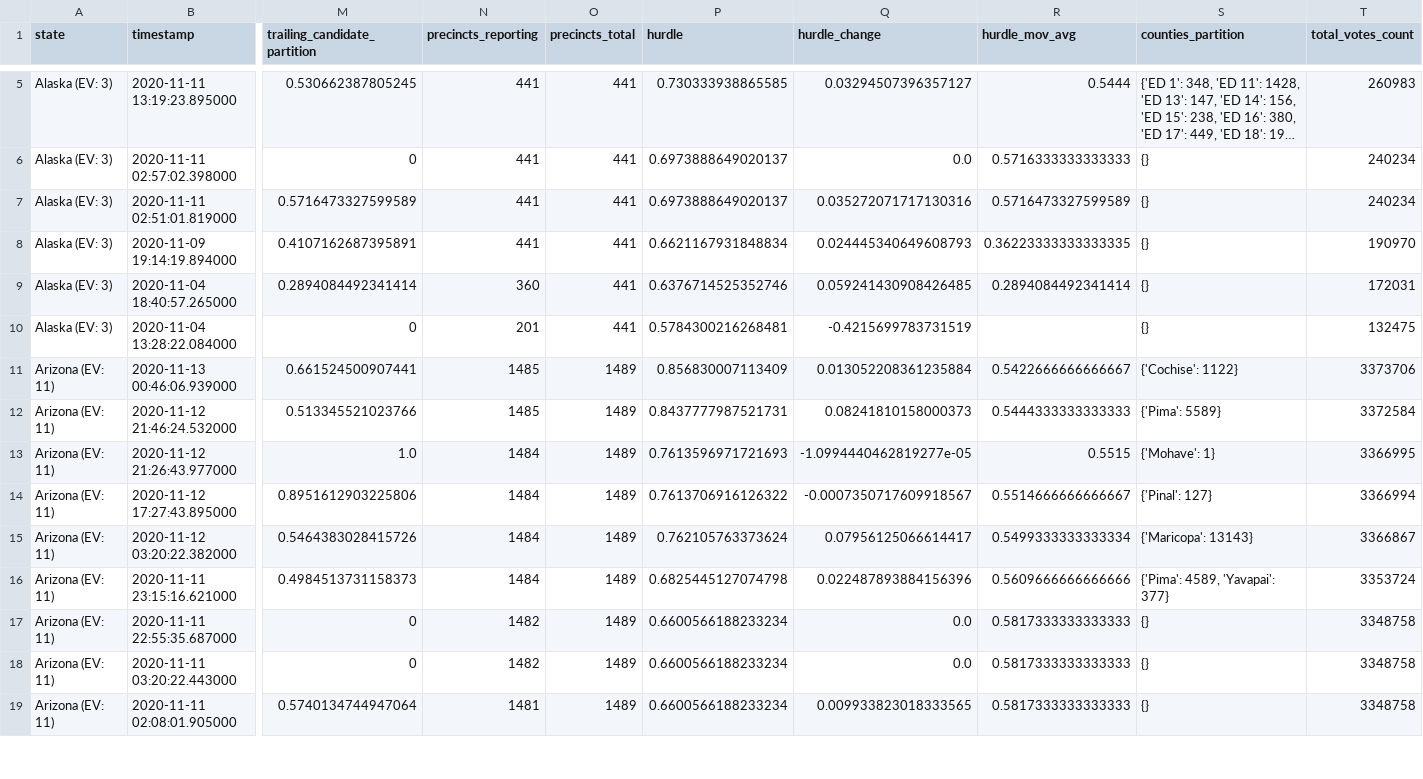
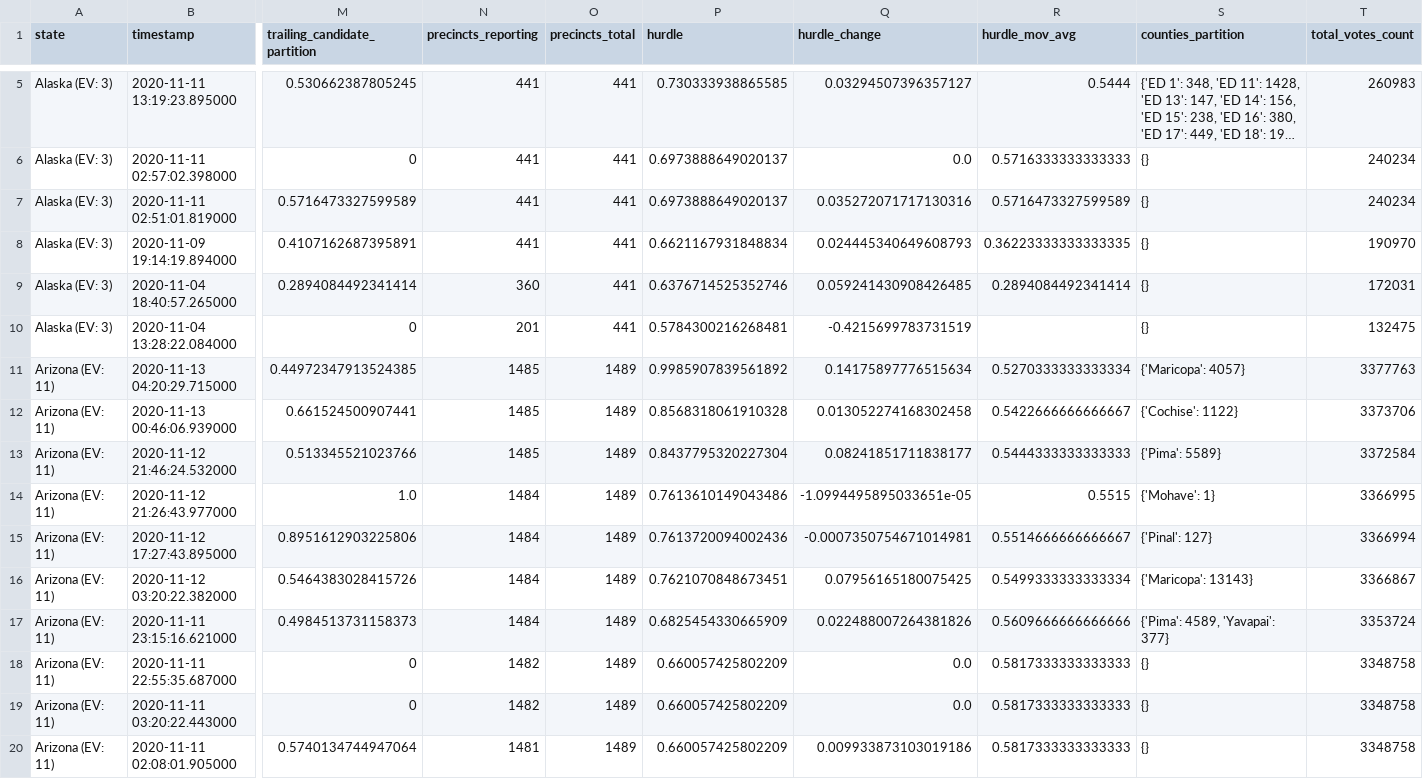
Before and after one commit to Bart0110/nyt-2020-election-scraper, a CSV file: battleground-state-changes.csv, drawn as a sheet; only a part is shown, gaps mark what is left out; long unchanged cells end in …; addresses are those after the commit; rows hold the shown columns only; the diff covers the shown part only; the diff names each change by its address in the sheet, - before the commit and + after, or states it on an @@ line.

Commit message:
Regenerate <battleground-state-changes/all-state-changes>.<txt/html/csv>

```diff
--- a/battleground-state-changes.csv
+++ b/battleground-state-changes.csv
+row 11: Arizona (EV: 11) | 2020-11-13 04:20:29.715000 | 0.44972347913524385 | 1485 | 1489 | 0.9985907839561892 | 0.14175897776515634 | 0.5270333333333334 | {'Maricopa': 4057} | 3377763
-P12 (hurdle): 0.856830007113409
+P12 (hurdle): 0.8568318061910328
-Q12 (hurdle_change): 0.013052208361235884
+Q12 (hurdle_change): 0.013052274168302458
-P13 (hurdle): 0.8437777987521731
+P13 (hurdle): 0.8437795320227304
-Q13 (hurdle_change): 0.08241810158000373
+Q13 (hurdle_change): 0.08241851711838177
-P14 (hurdle): 0.7613596971721693
+P14 (hurdle): 0.7613610149043486
-Q14 (hurdle_change): -1.0994440462819277e-05
+Q14 (hurdle_change): -1.0994495895033651e-05
-P15 (hurdle): 0.7613706916126322
+P15 (hurdle): 0.7613720094002436
-Q15 (hurdle_change): -0.0007350717609918567
+Q15 (hurdle_change): -0.0007350754671014981
-P16 (hurdle): 0.762105763373624
+P16 (hurdle): 0.7621070848673451
-Q16 (hurdle_change): 0.07956125066614417
+Q16 (hurdle_change): 0.07956165180075425
-P17 (hurdle): 0.6825445127074798
+P17 (hurdle): 0.6825454330665909
-Q17 (hurdle_change): 0.022487893884156396
+Q17 (hurdle_change): 0.022488007264381826
-P18:P20 (hurdle): 0.6600566188233234
+P18:P20 (hurdle): 0.660057425802209
-Q20 (hurdle_change): 0.009933823018333565
+Q20 (hurdle_change): 0.009933873103019186
```
Also changed, not shown: 126 edited cells elsewhere in this file, all-state-changes.csv, 7 other files.
